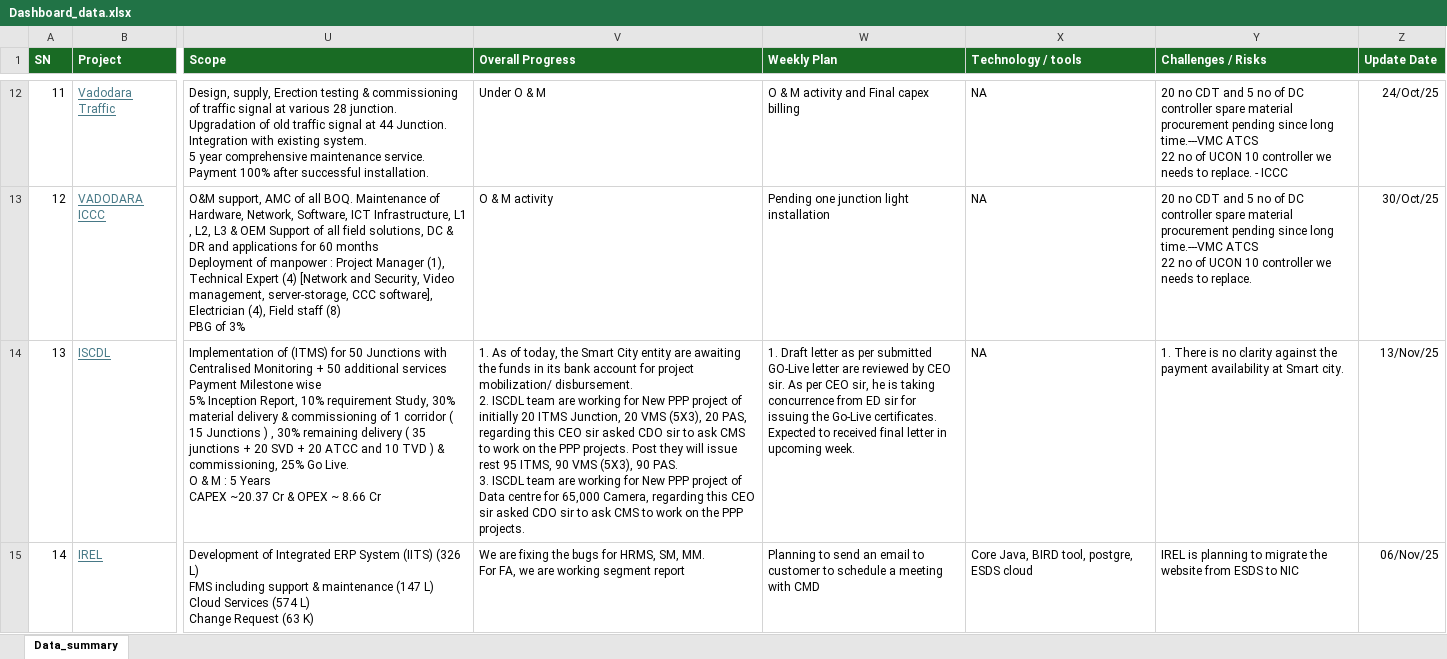
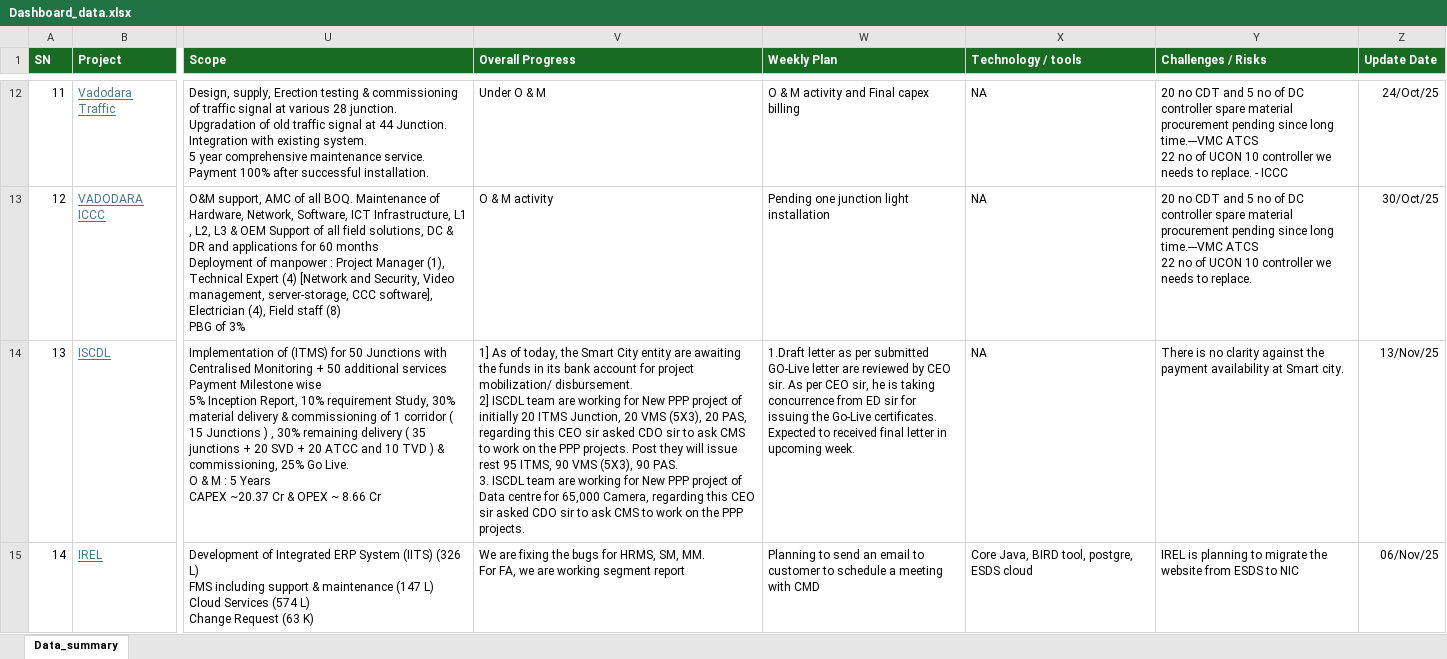
Before and after one commit to avdhootr3/bsdprojects, an Excel workbook: data/Dashboard_data.xlsx, sheet Data_summary, drawn as a sheet; only a part is shown, gaps mark what is left out; values as stored, in another font and other column widths than the file's, no borders; conditional formats not drawn; ↵ is a line break in a cell; the diff covers the shown part only; the diff names each change by its address in the sheet, - before the commit and + after, or states it on an @@ line.

Commit message:
Auto update Dashboard_data.xlsx

```diff
--- a/data/Dashboard_data.xlsx (sheet Data_summary)
+++ b/data/Dashboard_data.xlsx (sheet Data_summary)
-V14 (Overall Progress): 1. As of today, the Smart City entity are awaiting the funds in its bank account for project mobilization/ disbursement. ↵ 2. ISCDL team…
+V14 (Overall Progress): 1] As of today, the Smart City entity are awaiting the funds in its bank account for project mobilization/ disbursement. ↵ 2] ISCDL team…
-W14 (Weekly Plan): 1. Draft letter as…
+W14 (Weekly Plan): 1.Draft letter as…
-Y14 (Challenges / Risks): 1. There is…
+Y14 (Challenges / Risks): There is…
```
Also changed, not shown: 8 edited cells elsewhere in this sheet.
